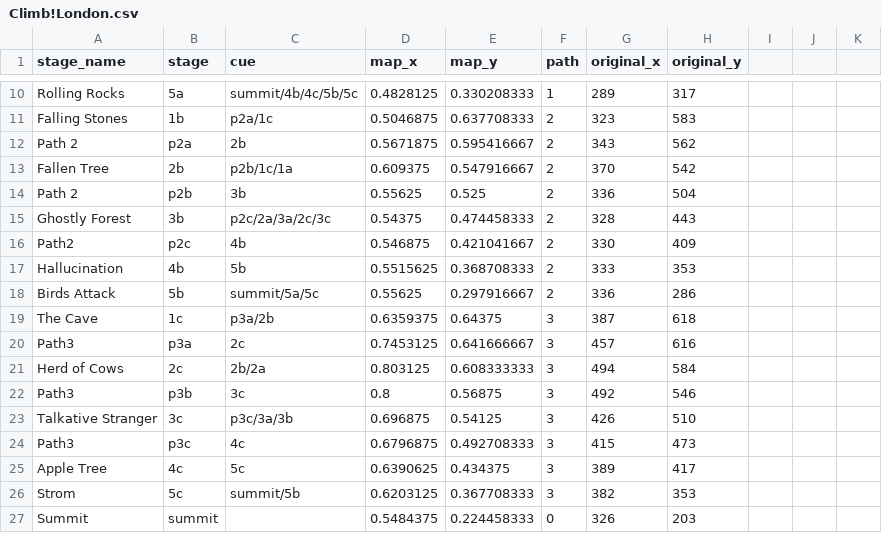
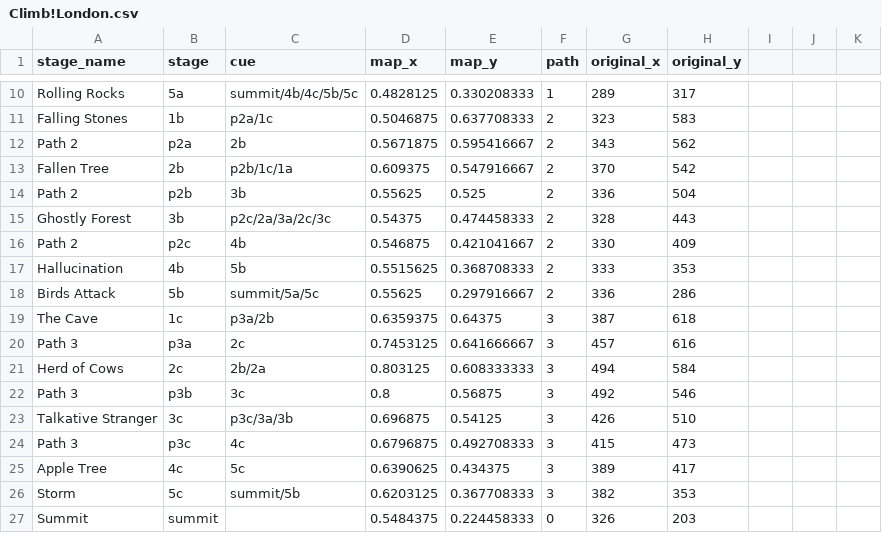
Before and after one commit to cgreenhalgh/muzivisual, a CSV file: app/maps/Climb!London.csv, drawn as a sheet; only a part is shown, gaps mark what is left out.

Commit message:
typo in stage name

```diff
--- a/app/maps/Climb!London.csv
+++ b/app/maps/Climb!London.csv
@@ -15,3 +15,3 @@ Path 2,p2b,3b,0.55625,0.525,2,336,504,,,
 Ghostly Forest,3b,p2c/2a/3a/2c/3c,0.54375,0.474458333,2,328,443,,,
-Path2,p2c,4b,0.546875,0.421041667,2,330,409,,,
+Path 2,p2c,4b,0.546875,0.421041667,2,330,409,,,
 Hallucination,4b,5b,0.5515625,0.368708333,2,333,353,,,
@@ -19,9 +19,9 @@ Birds Attack,5b,summit/5a/5c,0.55625,0.297916667,2,336,286,,,
 The Cave,1c,p3a/2b,0.6359375,0.64375,3,387,618,,,
-Path3,p3a,2c,0.7453125,0.641666667,3,457,616,,,
+Path 3,p3a,2c,0.7453125,0.641666667,3,457,616,,,
 Herd of Cows,2c,2b/2a,0.803125,0.608333333,3,494,584,,,
-Path3,p3b,3c,0.8,0.56875,3,492,546,,,
+Path 3,p3b,3c,0.8,0.56875,3,492,546,,,
 Talkative Stranger,3c,p3c/3a/3b,0.696875,0.54125,3,426,510,,,
-Path3,p3c,4c,0.6796875,0.492708333,3,415,473,,,
+Path 3,p3c,4c,0.6796875,0.492708333,3,415,473,,,
 Apple Tree,4c,5c,0.6390625,0.434375,3,389,417,,,
-Strom,5c,summit/5b,0.6203125,0.367708333,3,382,353,,,
+Storm,5c,summit/5b,0.6203125,0.367708333,3,382,353,,,
 Summit,summit,,0.5484375,0.224458333,0,326,203,,,
```
